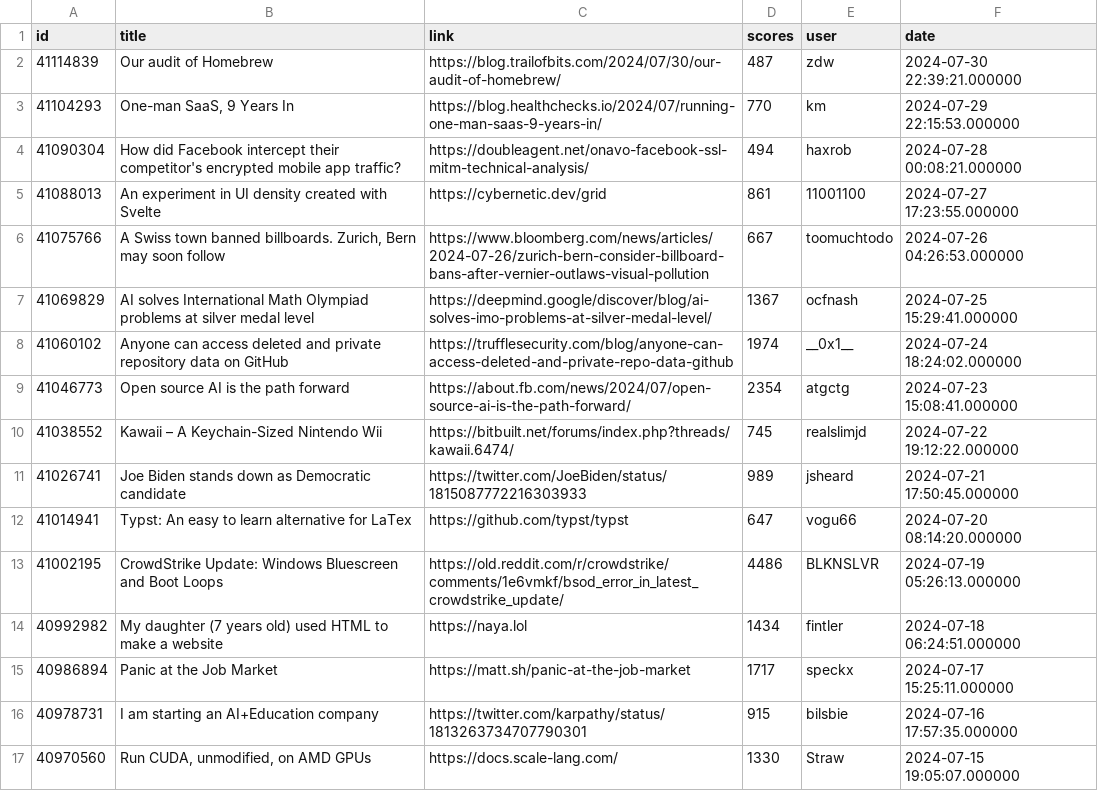
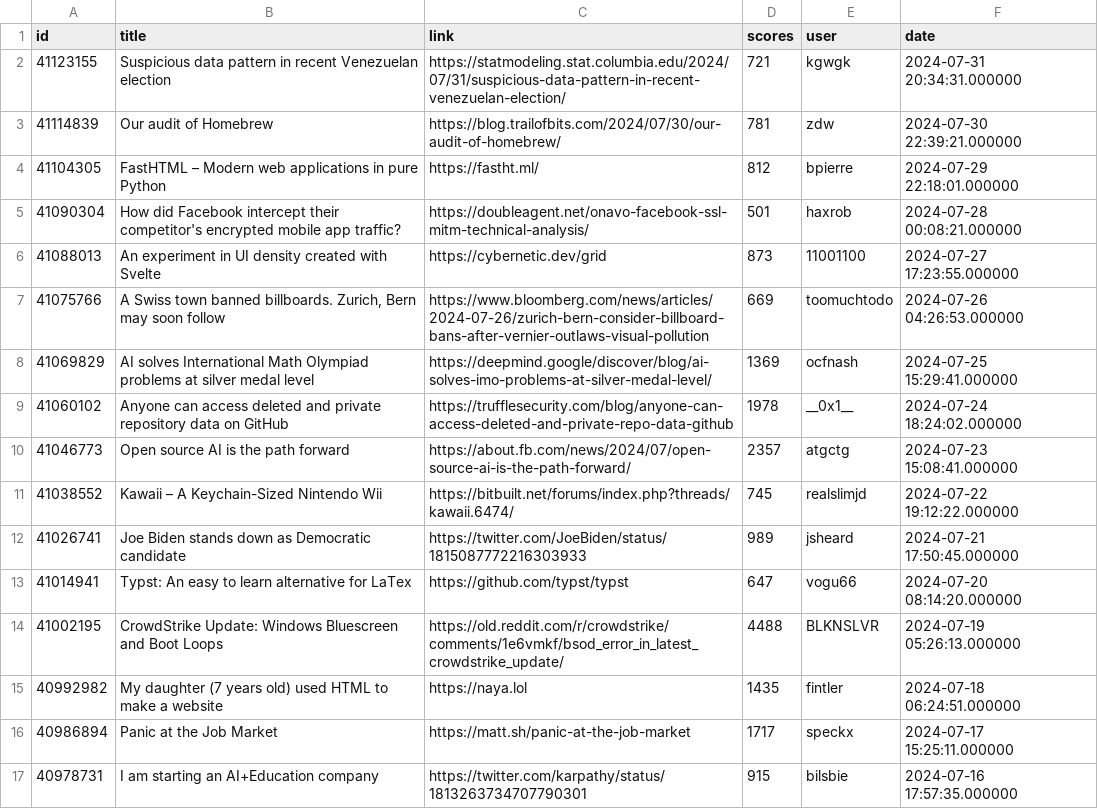
Before and after one commit to boda-sh/hacker-news-headlines, a CSV file: data/best.csv, drawn as a sheet; only a part is shown; the shorter side is filled out with more unchanged rows.

```diff
--- a/data/best.csv
+++ b/data/best.csv
@@ -1,10 +1,11 @@
 id,title,link,scores,user,date
-41114839,Our audit of Homebrew,https://blog.trailofbits.com/2024/07/30/our-audit-of-homebrew/,487,zdw,2024-07-30 22:39:21.000000
-41104293,"One-man SaaS, 9 Years In",https://blog.healthchecks.io/2024/07/running-one-man-saas-9-years-in/,770,km,2024-07-29 22:15:53.000000
-41090304,How did Facebook intercept their competitor's encrypted mobile app traffic?,https://doubleagent.net/onavo-facebook-ssl-mitm-technical-analysis/,494,haxrob,2024-07-28 00:08:21.000000
-41088013,An experiment in UI density created with Svelte,https://cybernetic.dev/grid,861,11001100,2024-07-27 17:23:55.000000
-41075766,"A Swiss town banned billboards. Zurich, Bern may soon follow",https://www.bloomberg.com/news/articles/2024-07-26/zurich-bern-consider-billboard-bans-after-vernier-outlaws-visual-pollution,667,toomuchtodo,2024-07-26 04:26:53.000000
-41069829,AI solves International Math Olympiad problems at silver medal level,https://deepmind.google/discover/blog/ai-solves-imo-problems-at-silver-medal-level/,1367,ocfnash,2024-07-25 15:29:41.000000
-41060102,Anyone can access deleted and private repository data on GitHub,https://trufflesecurity.com/blog/anyone-can-access-deleted-and-private-repo-data-github,1974,__0x1__,2024-07-24 18:24:02.000000
-41046773,Open source AI is the path forward,https://about.fb.com/news/2024/07/open-source-ai-is-the-path-forward/,2354,atgctg,2024-07-23 15:08:41.000000
+41123155,Suspicious data pattern in recent Venezuelan election,https://statmodeling.stat.columbia.edu/2024/07/31/suspicious-data-pattern-in-recent-venezuelan-election/,721,kgwgk,2024-07-31 20:34:31.000000
+41114839,Our audit of Homebrew,https://blog.trailofbits.com/2024/07/30/our-audit-of-homebrew/,781,zdw,2024-07-30 22:39:21.000000
+41104305,FastHTML – Modern web applications in pure Python,https://fastht.ml/,812,bpierre,2024-07-29 22:18:01.000000
+41090304,How did Facebook intercept their competitor's encrypted mobile app traffic?,https://doubleagent.net/onavo-facebook-ssl-mitm-technical-analysis/,501,haxrob,2024-07-28 00:08:21.000000
+41088013,An experiment in UI density created with Svelte,https://cybernetic.dev/grid,873,11001100,2024-07-27 17:23:55.000000
+41075766,"A Swiss town banned billboards. Zurich, Bern may soon follow",https://www.bloomberg.com/news/articles/2024-07-26/zurich-bern-consider-billboard-bans-after-vernier-outlaws-visual-pollution,669,toomuchtodo,2024-07-26 04:26:53.000000
+41069829,AI solves International Math Olympiad problems at silver medal level,https://deepmind.google/discover/blog/ai-solves-imo-problems-at-silver-medal-level/,1369,ocfnash,2024-07-25 15:29:41.000000
+41060102,Anyone can access deleted and private repository data on GitHub,https://trufflesecurity.com/blog/anyone-can-access-deleted-and-private-repo-data-github,1978,__0x1__,2024-07-24 18:24:02.000000
+41046773,Open source AI is the path forward,https://about.fb.com/news/2024/07/open-source-ai-is-the-path-forward/,2357,atgctg,2024-07-23 15:08:41.000000
 41038552,Kawaii – A Keychain-Sized Nintendo Wii,https://bitbuilt.net/forums/index.php?threads/kawaii.6474/,745,realslimjd,2024-07-22 19:12:22.000000
@@ -12,4 +13,4 @@ id,title,link,scores,user,date
 41014941,Typst: An easy to learn alternative for LaTex,https://github.com/typst/typst,647,vogu66,2024-07-20 08:14:20.000000
-41002195,CrowdStrike Update: Windows Bluescreen and Boot Loops,https://old.reddit.com/r/crowdstrike/comments/1e6vmkf/bsod_error_in_latest_crowdstrike_update/,4486,BLKNSLVR,2024-07-19 05:26:13.000000
-40992982,My daughter (7 years old) used HTML to make a website,https://naya.lol,1434,fintler,2024-07-18 06:24:51.000000
+41002195,CrowdStrike Update: Windows Bluescreen and Boot Loops,https://old.reddit.com/r/crowdstrike/comments/1e6vmkf/bsod_error_in_latest_crowdstrike_update/,4488,BLKNSLVR,2024-07-19 05:26:13.000000
+40992982,My daughter (7 years old) used HTML to make a website,https://naya.lol,1435,fintler,2024-07-18 06:24:51.000000
 40986894,Panic at the Job Market,https://matt.sh/panic-at-the-job-market,1717,speckx,2024-07-17 15:25:11.000000
```
Also changed, not shown: data/yt.csv, 4 other files.
